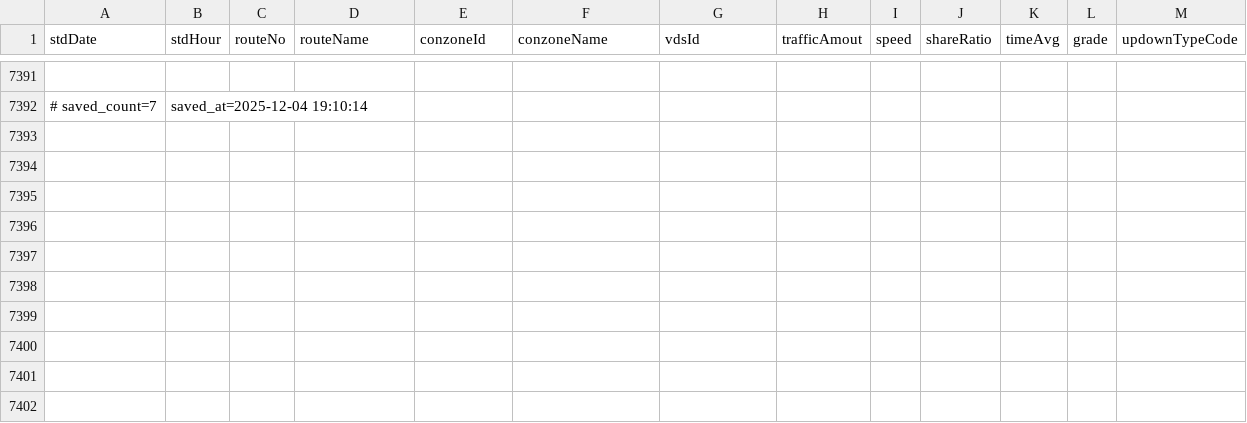
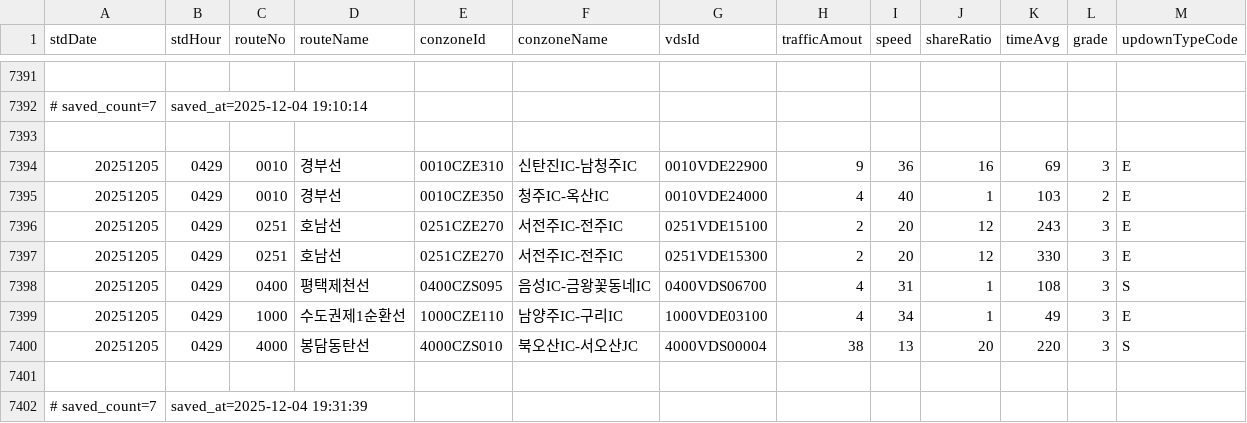
Before and after one commit to otter2023/FlowTrack, a CSV file: highway_12-1.csv, drawn as a sheet; only a part is shown, gaps mark what is left out; the diff names each change by its address in the sheet, - before the commit and + after, or states it on an @@ line.

```diff
--- a/highway_12-1.csv
+++ b/highway_12-1.csv
+row 7393: (empty)
+row 7394: 20251205 | 0429 | 0010 | 경부선 | 0010CZE310 | 신탄진IC-남청주IC | 0010VDE22900 | 9 | 36 | 16 | 69 | 3 | E
+row 7395: 20251205 | 0429 | 0010 | 경부선 | 0010CZE350 | 청주IC-옥산IC | 0010VDE24000 | 4 | 40 | 1 | 103 | 2 | E
+row 7396: 20251205 | 0429 | 0251 | 호남선 | 0251CZE270 | 서전주IC-전주IC | 0251VDE15100 | 2 | 20 | 12 | 243 | 3 | E
+row 7397: 20251205 | 0429 | 0251 | 호남선 | 0251CZE270 | 서전주IC-전주IC | 0251VDE15300 | 2 | 20 | 12 | 330 | 3 | E
+row 7398: 20251205 | 0429 | 0400 | 평택제천선 | 0400CZS095 | 음성IC-금왕꽃동네IC | 0400VDS06700 | 4 | 31 | 1 | 108 | 3 | S
+row 7399: 20251205 | 0429 | 1000 | 수도권제1순환선 | 1000CZE110 | 남양주IC-구리IC | 1000VDE03100 | 4 | 34 | 1 | 49 | 3 | E
+row 7400: 20251205 | 0429 | 4000 | 봉담동탄선 | 4000CZS010 | 북오산IC-서오산JC | 4000VDS00004 | 38 | 13 | 20 | 220 | 3 | S
+row 7401: (empty)
+row 7402: # saved_count=7 | saved_at=2025-12-04 19:31:39
```
